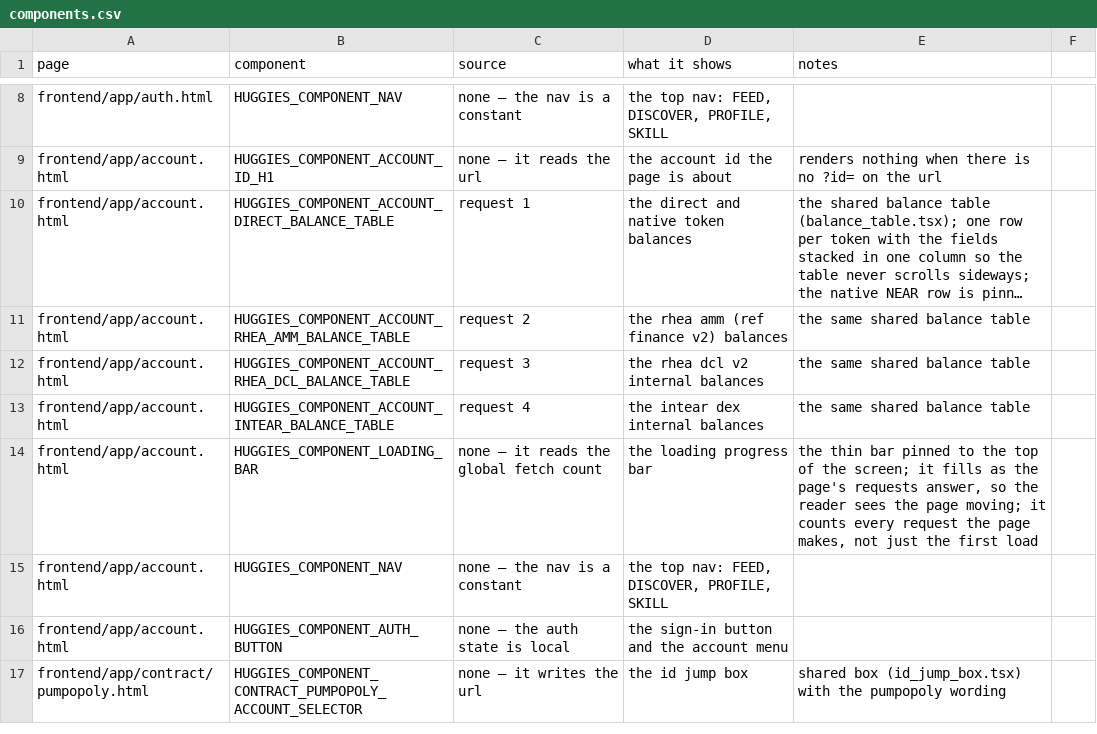
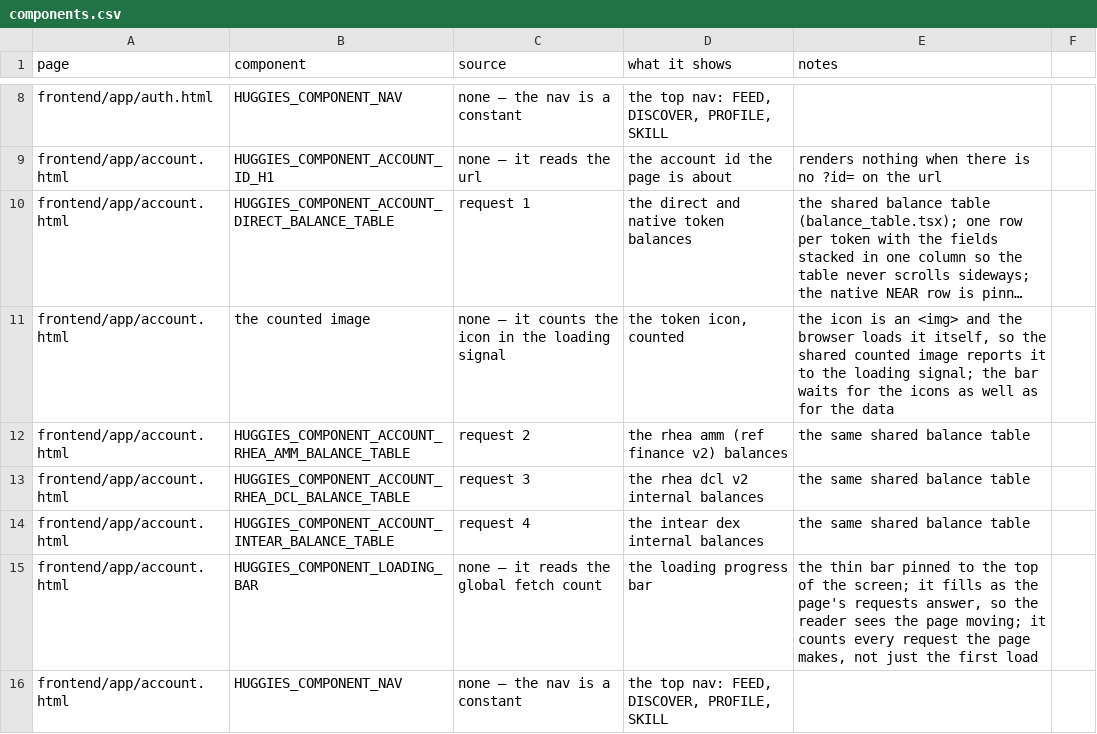
Before and after one commit to huggiesdotnear/huggies-rex-engine, a CSV file: DOCS/PAGES/components.csv, drawn as a sheet; only a part is shown, gaps mark what is left out; the shorter side is filled out with more unchanged rows; long unchanged cells end in …; the diff covers the shown part only; the diff names each change by its address in the sheet, - before the commit and + after, or states it on an @@ line.

Commit message:
refactor: make the loading signal complete and the wiring minimal
the loading bar worked, but it was not counting everything and the
wiring was duplicated in ten places. this closes the gaps.

--- THE ICONS WERE NOT COUNTED ---
the token icons are not fetched with fetch. they are <img> tags
pointing at the api's content-addressed icon urls, and the browser
loads them itself, so the bar never saw them. on a discover page that
is up to three hundred icons the reader waits for, and the bar sat at
100% while they were still arriving.

there is now a shared counted image (components/shared/counted_image.tsx)
that renders the <img> and reports its load to the signal. every token
icon goes through it, so the icons are part of the page's work and the
bar waits for them.

--- THE FIRST LOAD OF A PAGE WAS NOT COUNTED ---
a page's html loads its start script BEFORE the shared import that
brings the bar's component in. the start script fires the page's
requests the moment it runs, so the patch on the global fetch was not
yet in place and the page's FIRST load was never counted. the bar sat
dark through the whole of it.

every start script now calls huggies_loading_bar_start_fun() as its
first line, which puts the patch in place before the page's load runs.
one line per page, and it is the same line everywhere — the ten copies
of "call install() here" are gone.

--- THE BAR FLASHED AND THEN WENT BACKWARDS ---
the bar sat at 100% and then dropped to 0% when the icons arrived, and
it snapped back to zero every time the page went quiet. the bar now
runs once per BATCH of work: a batch opens when a request arrives after
the page has been quiet for a moment, and closes when the page goes
quiet again. the bar rests at the end after a batch and starts over
from the left on the next one, so a search or a LOAD MORE sweeps the
bar again and a page load is one smooth sweep.

the counters are opened before they are moved, so a new batch cannot
wipe the count that just arrived, and the closing timer only runs when
nothing is in flight, so a batch cannot close under work that is still
on its way.

the bar now also says whether the page is still loading
(HUGGIES_LOADING_BAR.is_loading()), which the bar's own width could
not: it sits at 100% while the last request is still running.

```diff
--- a/DOCS/PAGES/components.csv
+++ b/DOCS/PAGES/components.csv
+row 11: frontend/app/account.html | the counted image | none — it counts the icon in the loading signal | the token icon, counted | the icon is an <img> and the browser loads it itself, so the shared counted image reports it to the loading signal; the bar waits for the icons as well as for the data
```
Also changed, not shown: 3 added rows elsewhere in this file, 19 other files.
